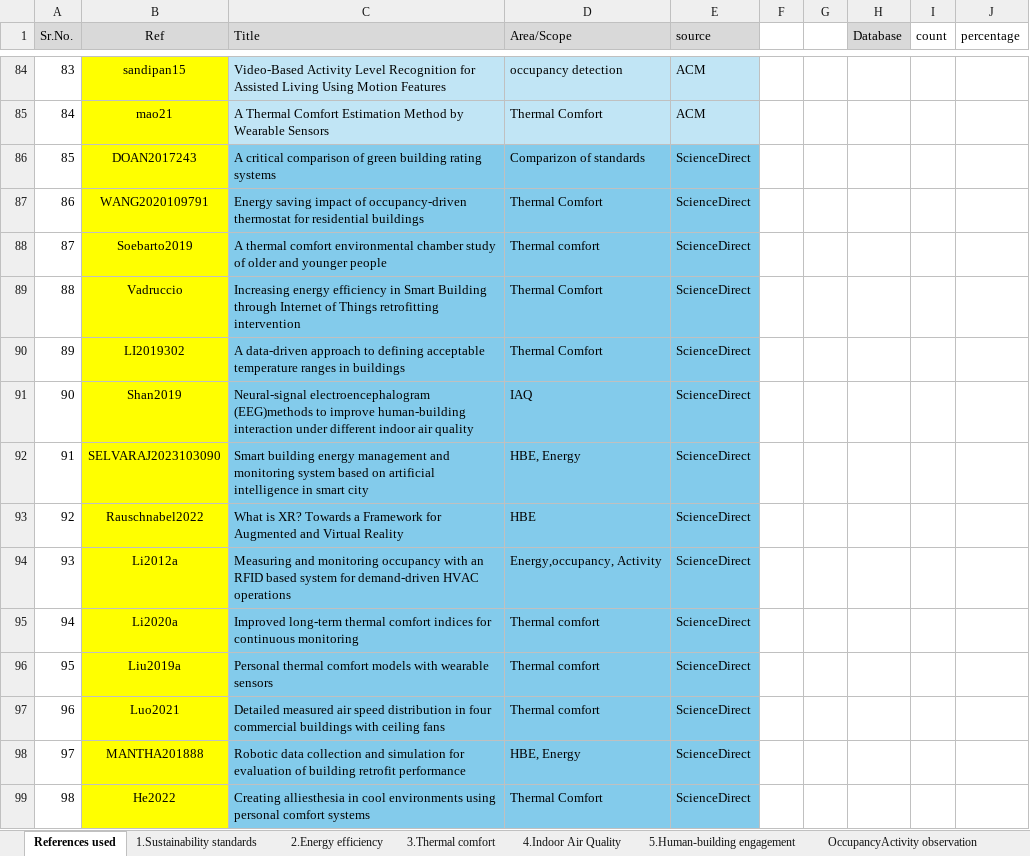
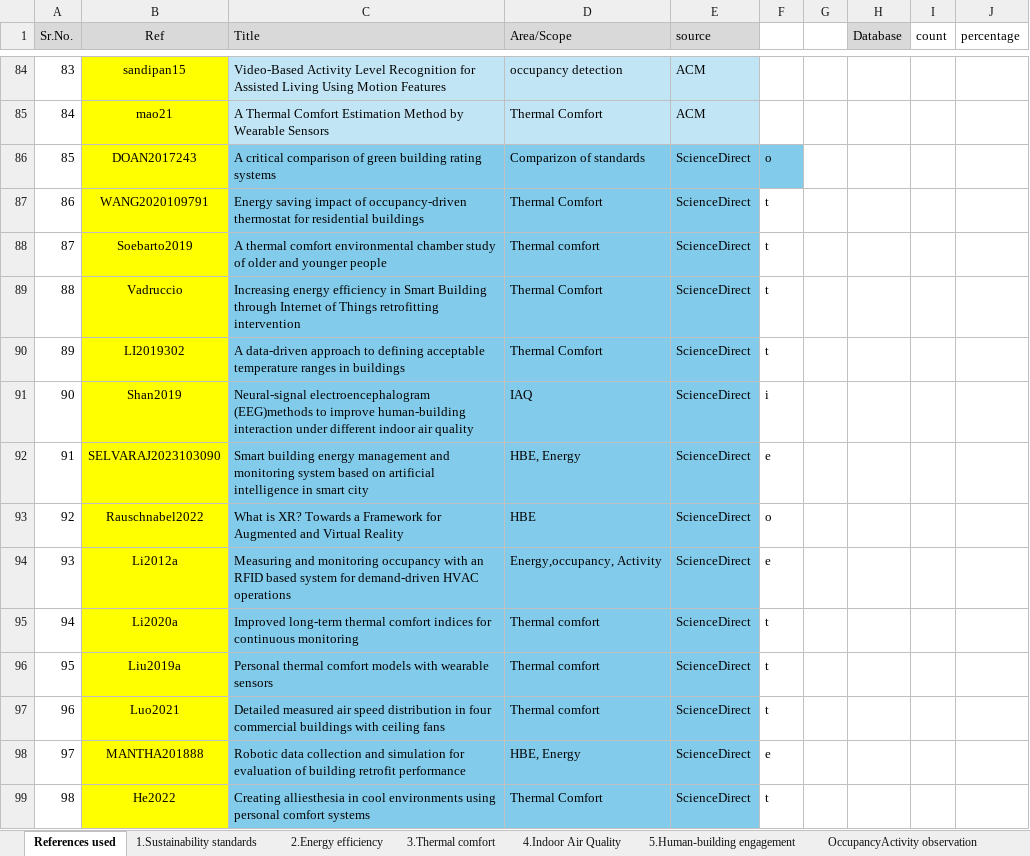
Before and after one commit to suhasdevmane/replication_package, an Excel workbook: Reference file.xlsx, sheet References used, drawn as a sheet; only a part is shown, gaps mark what is left out; values as stored, in another font and other column widths than the file's, no borders; charts and pictures not drawn; the diff covers the shown part only; the diff names each change by its address in the sheet, - before the commit and + after, or states it on an @@ line.

Commit message:
updated reference file

```diff
--- a/Reference file.xlsx (sheet References used)
+++ b/Reference file.xlsx (sheet References used)
-F86: (empty)
+F86: o
-F86 fill: none
+F86 fill: #83CBEB
-F87:F90: (empty)
+F87:F90: t
-F91: (empty)
+F91: i
-F92: (empty)
+F92: e
-F93: (empty)
+F93: o
-F94: (empty)
+F94: e
-F95:F97: (empty)
+F95:F97: t
-F98: (empty)
+F98: e
-F99: (empty)
+F99: t
```
Also changed, not shown: 69 edited cells and cell formats elsewhere in this sheet, charts or pictures.
